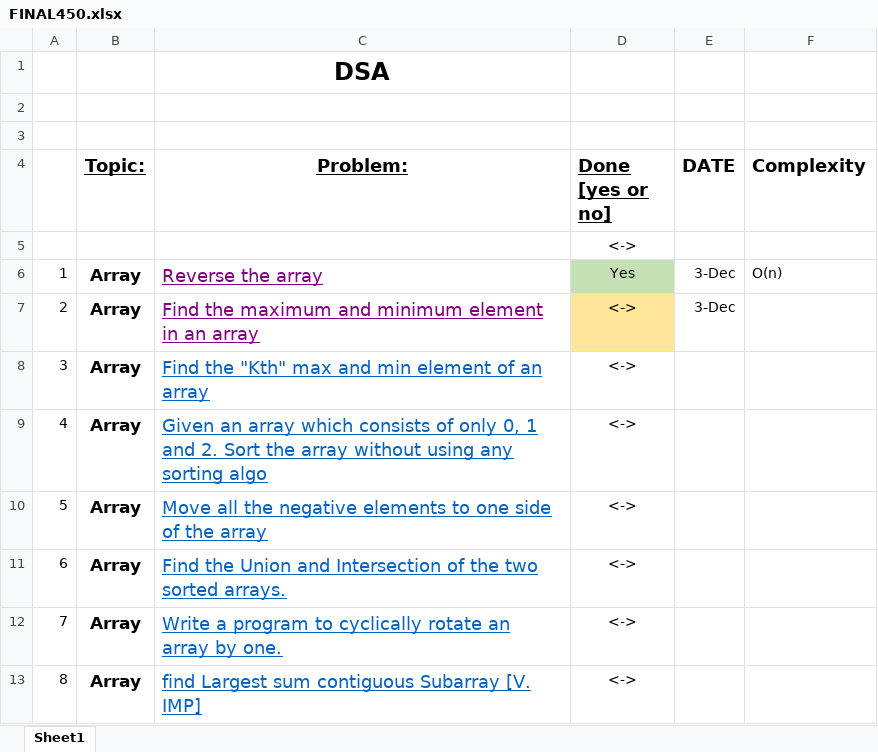
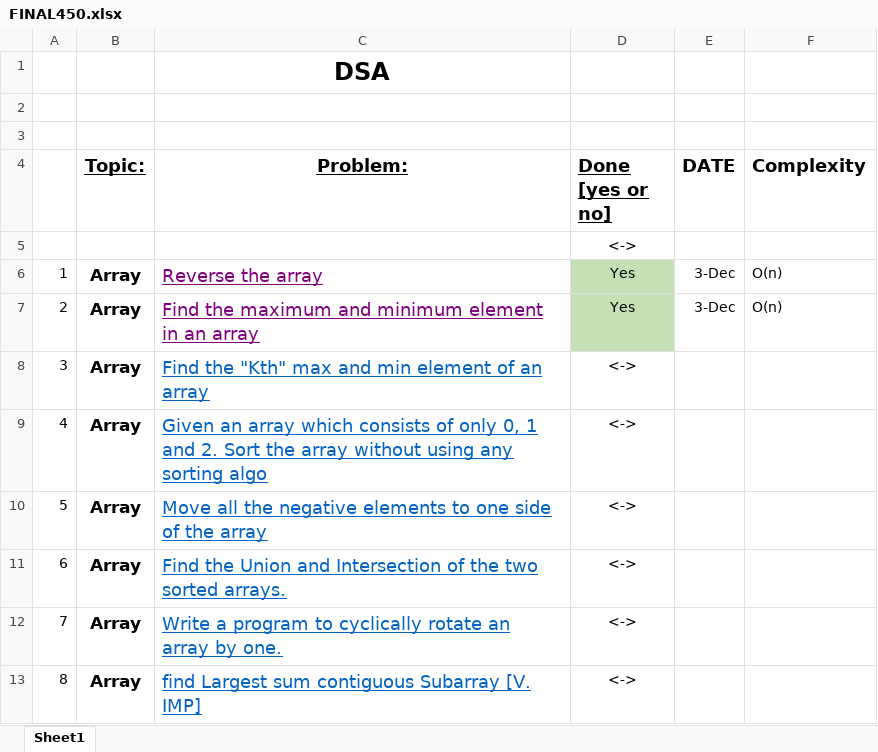
Before and after one commit to sakar97/DSA, an Excel workbook: Questions/FINAL450.xlsx, sheet Sheet1, drawn as a sheet; only a part is shown; values as stored, in another font and other column widths than the file's, no borders; the diff names each change by its address in the sheet, - before the commit and + after, or states it on an @@ line.

```diff
--- a/Questions/FINAL450.xlsx (sheet Sheet1)
+++ b/Questions/FINAL450.xlsx (sheet Sheet1)
-D7 (Done [yes or no]): <->
+D7 (Done [yes or no]): Yes
-D7 fill: #FFE699
+D7 fill: #C5E0B4
-F7 (Complexity): (empty)
+F7 (Complexity): O(n)
```
Also changed, not shown: 1 other file.
